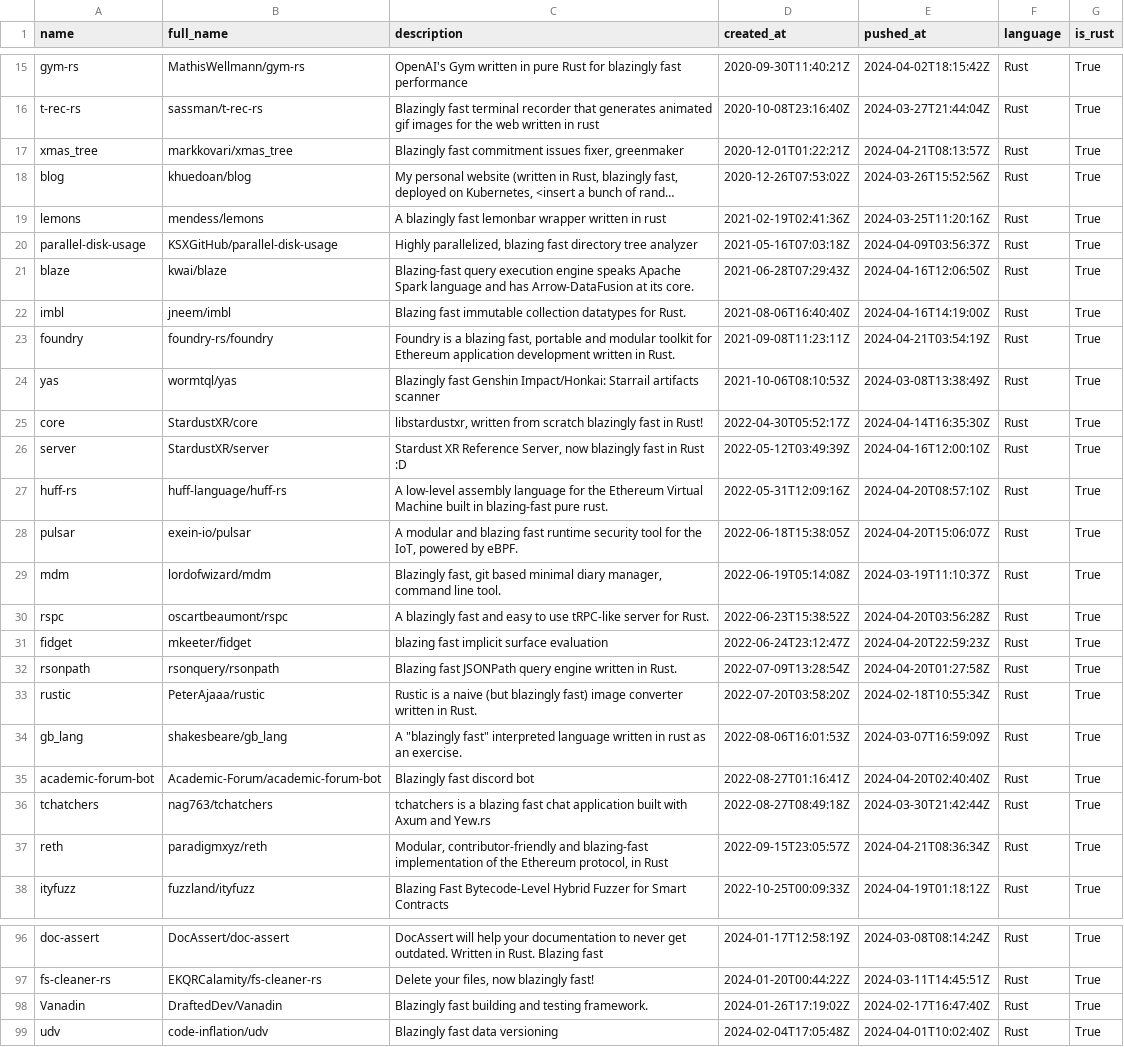
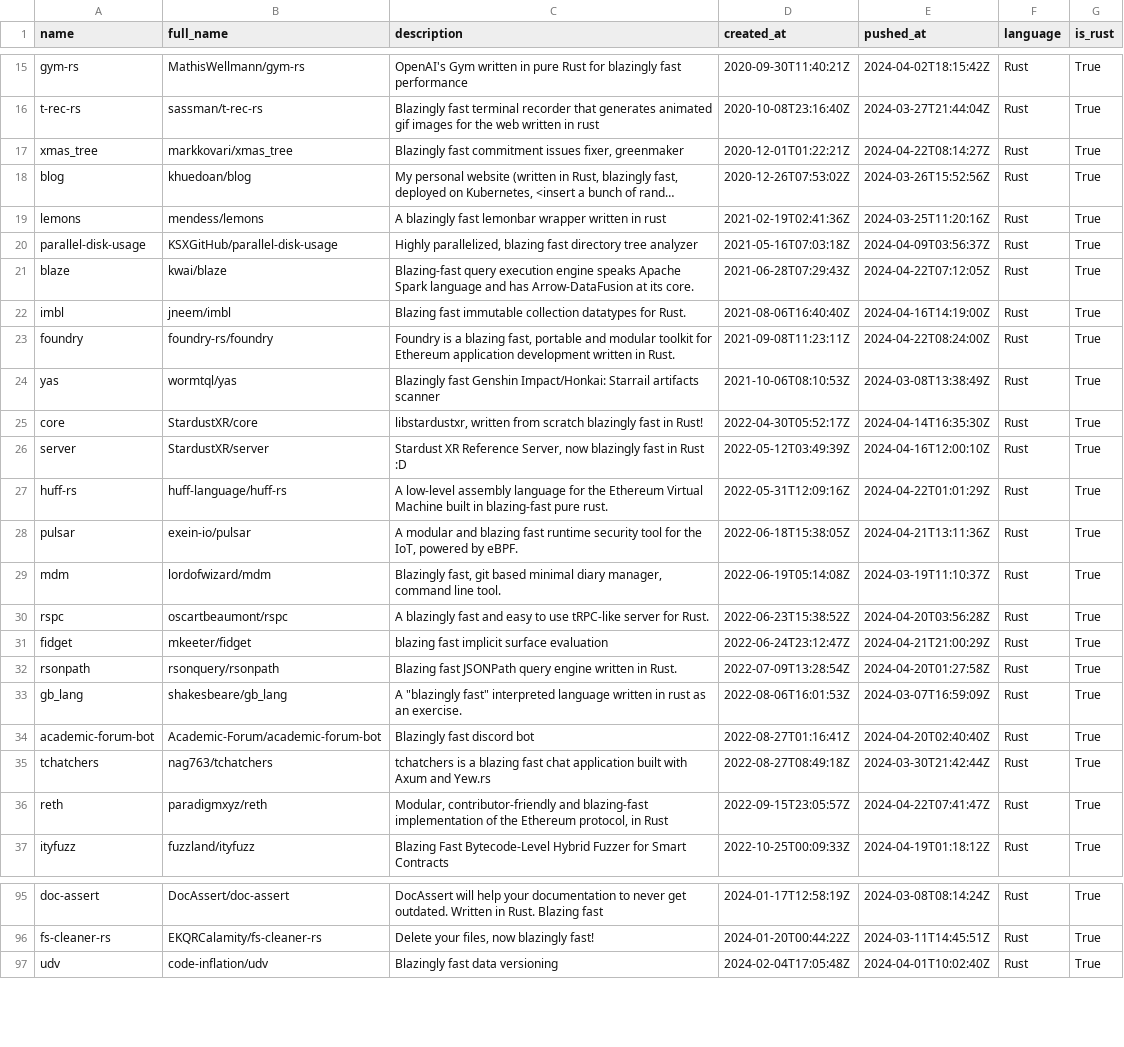
Before and after one commit to ninpnin/days-since-blazingly-fast, a CSV file: data/frameworks_sorted.csv, drawn as a sheet; only a part is shown, gaps mark what is left out; long unchanged cells end in …; removed rows and columns are numbered as before the commit, all else as after; the diff covers the shown part only; the diff names each change by its address in the sheet, - before the commit and + after, or states it on an @@ line.

```diff
--- a/data/frameworks_sorted.csv
+++ b/data/frameworks_sorted.csv
-E17 (pushed_at): 2024-04-21T08:13:57Z
+E17 (pushed_at): 2024-04-22T08:14:27Z
-E21 (pushed_at): 2024-04-16T12:06:50Z
+E21 (pushed_at): 2024-04-22T07:12:05Z
-E23 (pushed_at): 2024-04-21T03:54:19Z
+E23 (pushed_at): 2024-04-22T08:24:00Z
-E27 (pushed_at): 2024-04-20T08:57:10Z
+E27 (pushed_at): 2024-04-22T01:01:29Z
-E28 (pushed_at): 2024-04-20T15:06:07Z
+E28 (pushed_at): 2024-04-21T13:11:36Z
-E31 (pushed_at): 2024-04-20T22:59:23Z
+E31 (pushed_at): 2024-04-21T21:00:29Z
-row 33: rustic | PeterAjaaa/rustic | Rustic is a naive (but blazingly fast) image converter written in Rust. | 2022-07-20T03:58:20Z | 2024-02-18T10:55:34Z | Rust | True
-E36 (pushed_at): 2024-04-21T08:36:34Z
+E36 (pushed_at): 2024-04-22T07:41:47Z
-row 98: Vanadin | DraftedDev/Vanadin | Blazingly fast building and testing framework. | 2024-01-26T17:19:02Z | 2024-02-17T16:47:40Z | Rust | True
```
Also changed, not shown: 2 added rows, 2 removed rows and 17 edited cells elsewhere in this file, data/aggregated_results.csv, data/sample.csv, 6 other files.
